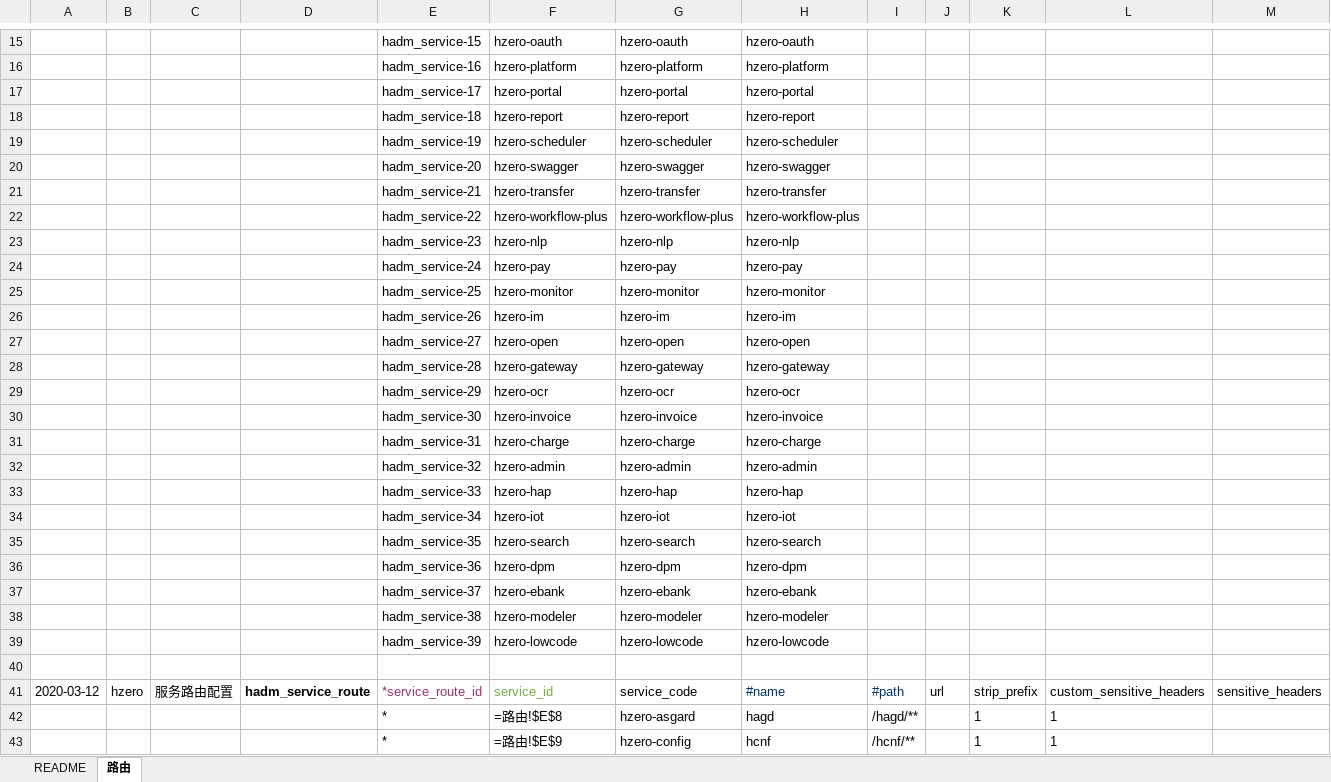
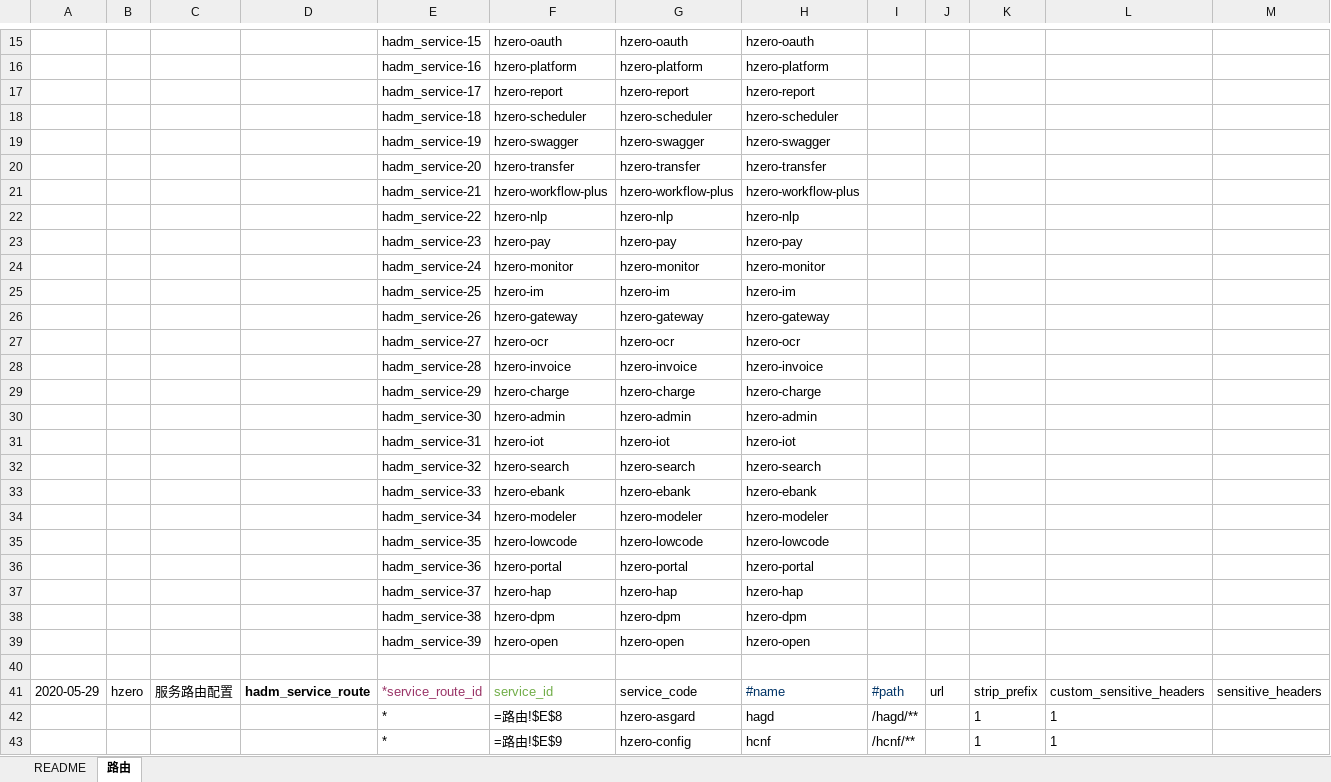
Before and after one commit to open-hand/choerodon-admin, an Excel workbook: src/main/resources/script/db/init-data/hzero_admin/hzero_admin/hzero-service-route.xlsx, sheet 路由, drawn as a sheet; only a part is shown, gaps mark what is left out; values as stored, in another font and other column widths than the file's, no borders; formulas without a stored value are shown as written; removed rows and columns are numbered as before the commit, all else as after; the diff covers the shown part only; the diff names each change by its address in the sheet, - before the commit and + after, or states it on an @@ line.

```diff
--- a/src/main/resources/script/db/init-data/hzero_admin/hzero_admin/hzero-service-route.xlsx (sheet 路由)
+++ b/src/main/resources/script/db/init-data/hzero_admin/hzero_admin/hzero-service-route.xlsx (sheet 路由)
-row 17:  |  |  |  | hadm_service-17 | hzero-portal | hzero-portal | hzero-portal
-E17: hadm_service-18
+E17: hadm_service-17
-E18: hadm_service-19
+E18: hadm_service-18
-E19: hadm_service-20
+E19: hadm_service-19
-E20: hadm_service-21
+E20: hadm_service-20
-E21: hadm_service-22
+E21: hadm_service-21
-E22: hadm_service-23
+E22: hadm_service-22
-E23: hadm_service-24
+E23: hadm_service-23
-E24: hadm_service-25
+E24: hadm_service-24
-E25: hadm_service-26
+E25: hadm_service-25
-row 27:  |  |  |  | hadm_service-27 | hzero-open | hzero-open | hzero-open
-E26: hadm_service-28
+E26: hadm_service-26
-E27: hadm_service-29
+E27: hadm_service-27
-E28: hadm_service-30
+E28: hadm_service-28
-E29: hadm_service-31
+E29: hadm_service-29
-E30: hadm_service-32
+E30: hadm_service-30
-row 33:  |  |  |  | hadm_service-33 | hzero-hap | hzero-hap | hzero-hap
-E31: hadm_service-34
+E31: hadm_service-31
-E32: hadm_service-35
+E32: hadm_service-32
-row 36:  |  |  |  | hadm_service-36 | hzero-dpm | hzero-dpm | hzero-dpm
-E33: hadm_service-37
+E33: hadm_service-33
-E34: hadm_service-38
+E34: hadm_service-34
-E35: hadm_service-39
+E35: hadm_service-35
+row 36:  |  |  |  | hadm_service-36 | hzero-portal | hzero-portal | hzero-portal
+row 37:  |  |  |  | hadm_service-37 | hzero-hap | hzero-hap | hzero-hap
+row 38:  |  |  |  | hadm_service-38 | hzero-dpm | hzero-dpm | hzero-dpm
+row 39:  |  |  |  | hadm_service-39 | hzero-open | hzero-open | hzero-open
-A41: 2020-03-12
+A41: 2020-05-29
```
Also changed, not shown: 4 added rows, 4 removed rows and 19 edited cells elsewhere in this sheet, src/main/resources/script/db/init-data/hzero_admin/hzero_platform/hzero-iam-menu.xlsx, src/main/resources/script/db/init-data/hzero_admin/hzero_platform/hzero-platform-lov.xlsx, 10 other files.
